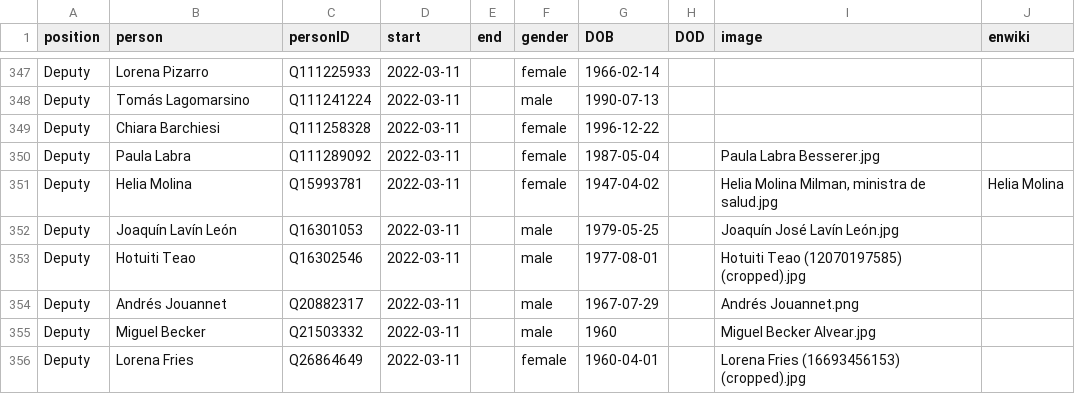
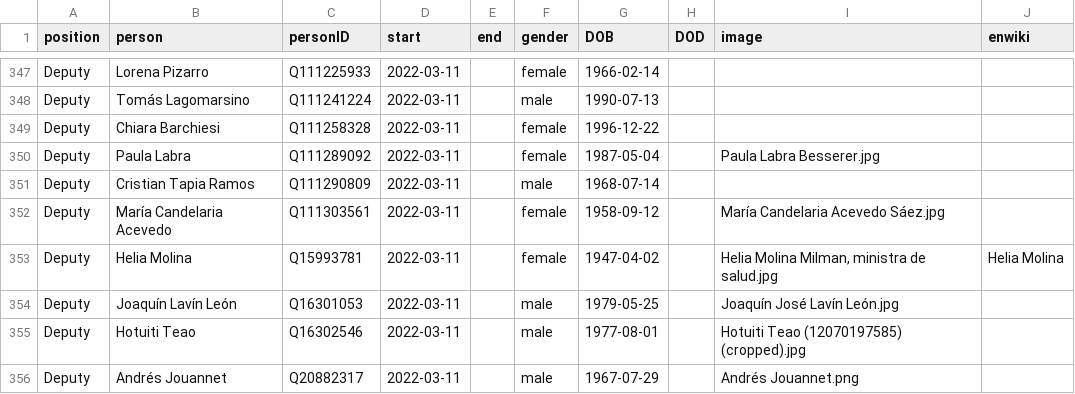
Before and after one commit to every-politician-scrapers/chile-ministers, a CSV file: html/legislators.csv, drawn as a sheet; only a part is shown, gaps mark what is left out; the shorter side is filled out with more unchanged rows.

```diff
--- a/html/legislators.csv
+++ b/html/legislators.csv
@@ -350,2 +350,4 @@ Deputy,Chiara Barchiesi,Q111258328,2022-03-11,,female,1996-12-22,,,
 Deputy,Paula Labra,Q111289092,2022-03-11,,female,1987-05-04,,Paula Labra Besserer.jpg,
+Deputy,Cristian Tapia Ramos,Q111290809,2022-03-11,,male,1968-07-14,,,
+Deputy,María Candelaria Acevedo,Q111303561,2022-03-11,,female,1958-09-12,,María Candelaria Acevedo Sáez.jpg,
 Deputy,Helia Molina,Q15993781,2022-03-11,,female,1947-04-02,,"Helia Molina Milman, ministra de salud.jpg",Helia Molina
```
Also changed, not shown: html/family.csv, html/holders21.csv.
